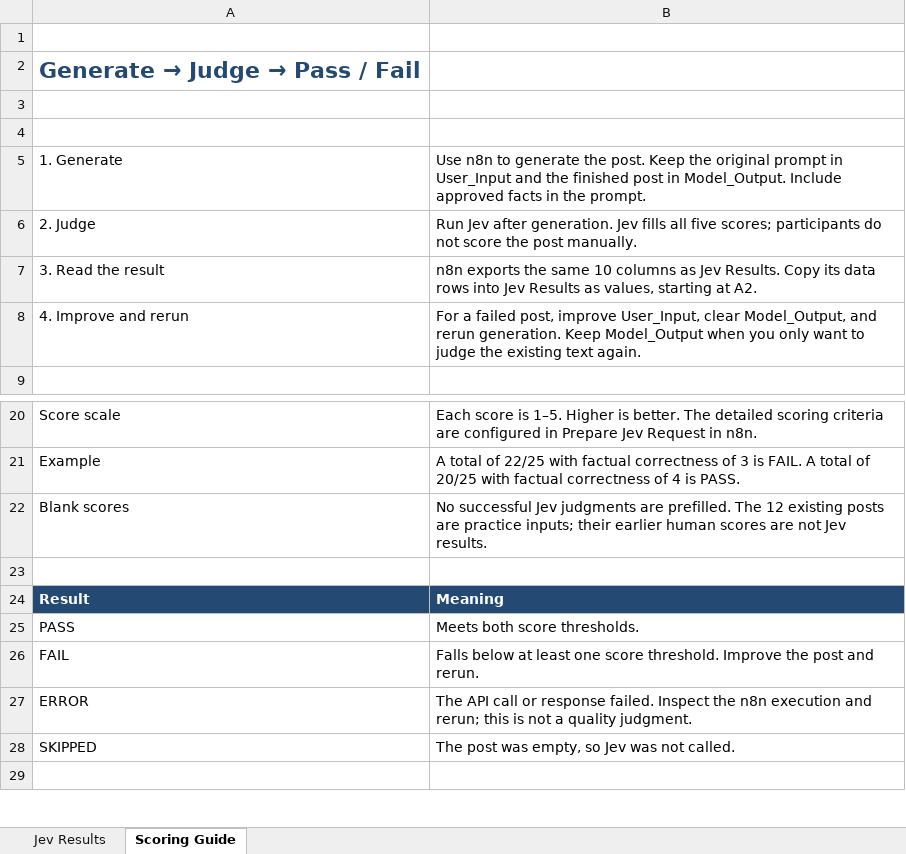
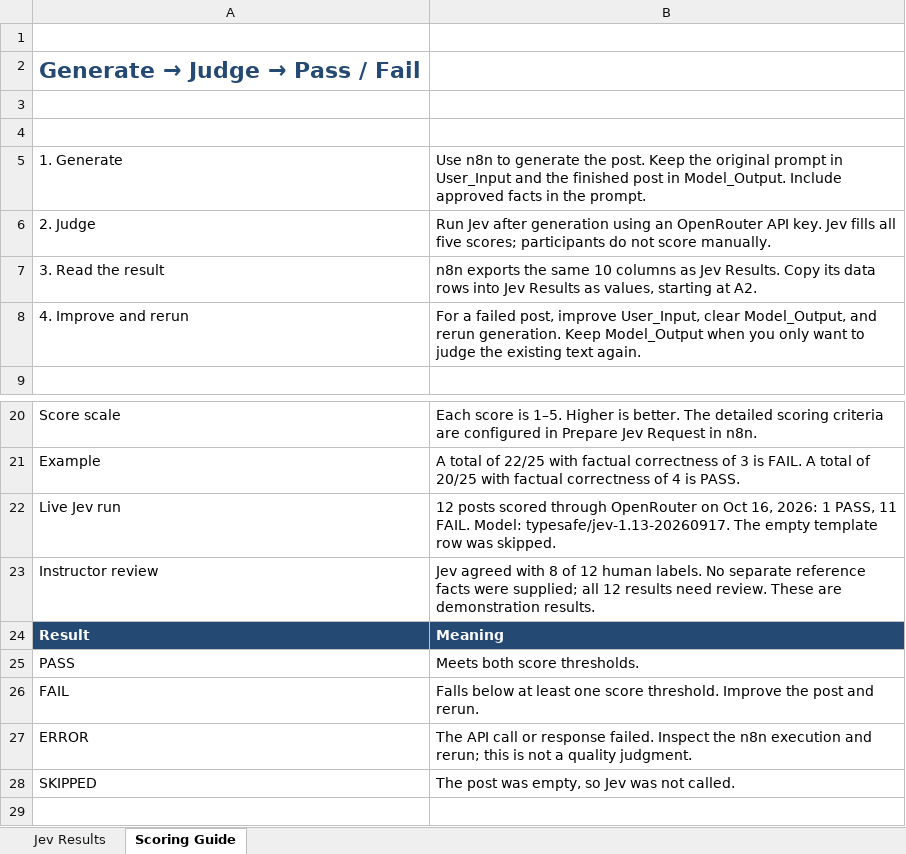
Before and after one commit to The-Gen-Academy/4B-Social-Media-Post-Evaluation, an Excel workbook: Social Media Post Evaluation.xlsx, sheet Scoring Guide, drawn as a sheet; only a part is shown, gaps mark what is left out; values as stored, in another font and other column widths than the file's, no borders; removed rows and columns are numbered as before the commit, all else as after; the diff names each change by its address in the sheet, - before the commit and + after, or states it on an @@ line.

Commit message:
Run Jev through OpenRouter and populate workshop scores

```diff
--- a/Social Media Post Evaluation.xlsx (sheet Scoring Guide)
+++ b/Social Media Post Evaluation.xlsx (sheet Scoring Guide)
-B6: …Jev after generation. Jev fills all five scores; participants do not score the post manually.
+B6: …Jev after generation using an OpenRouter API key. Jev fills all five scores; participants do not score manually.
-row 22: Blank scores | No successful Jev judgments are prefilled. The 12 existing posts are practice inputs; their earlier human scores are not Jev results.
-row 22: (empty)
+row 22: Live Jev run | 12 posts scored through OpenRouter on Oct 16, 2026: 1 PASS, 11 FAIL. Model: typesafe/jev-1.13-20260917. The empty template row was skipped.
+row 23: Instructor review | Jev agreed with 8 of 12 human labels. No separate reference facts were supplied; all 12 results need review. These are demonstration results.
```
Also changed, not shown: sheet Jev Results, 14 other files.
